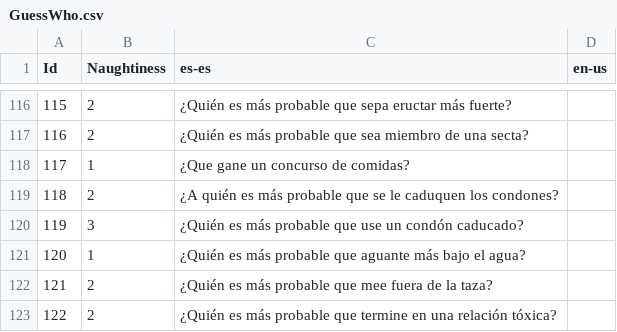
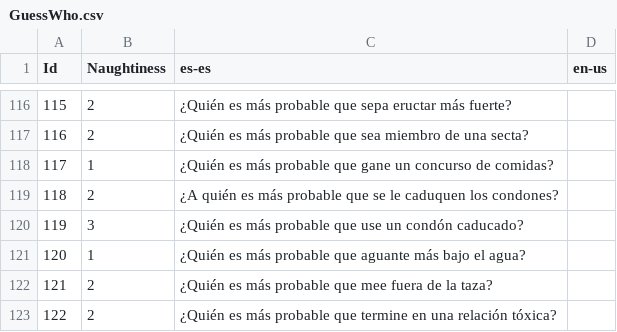
Before and after one commit to guplem/DrinkAndPlay, a CSV file: DrinkAndPlay/Assets/_General/Resources/GuessWho.csv, drawn as a sheet; only a part is shown, gaps mark what is left out.

```diff
--- a/DrinkAndPlay/Assets/_General/Resources/GuessWho.csv
+++ b/DrinkAndPlay/Assets/_General/Resources/GuessWho.csv
@@ -117,3 +117,3 @@ Id,Naughtiness,es-es,en-us
 116,2,¿Quién es más probable que sea miembro de una secta?,
-117,1,¿Que gane un concurso de comidas?,
+117,1,¿Quién es más probable que gane un concurso de comidas?,
 118,2,¿A quién es más probable que se le caduquen los condones?,
```
Also changed, not shown: DrinkAndPlay/Assets/_General/Resources/UI.csv, 1 other file.
